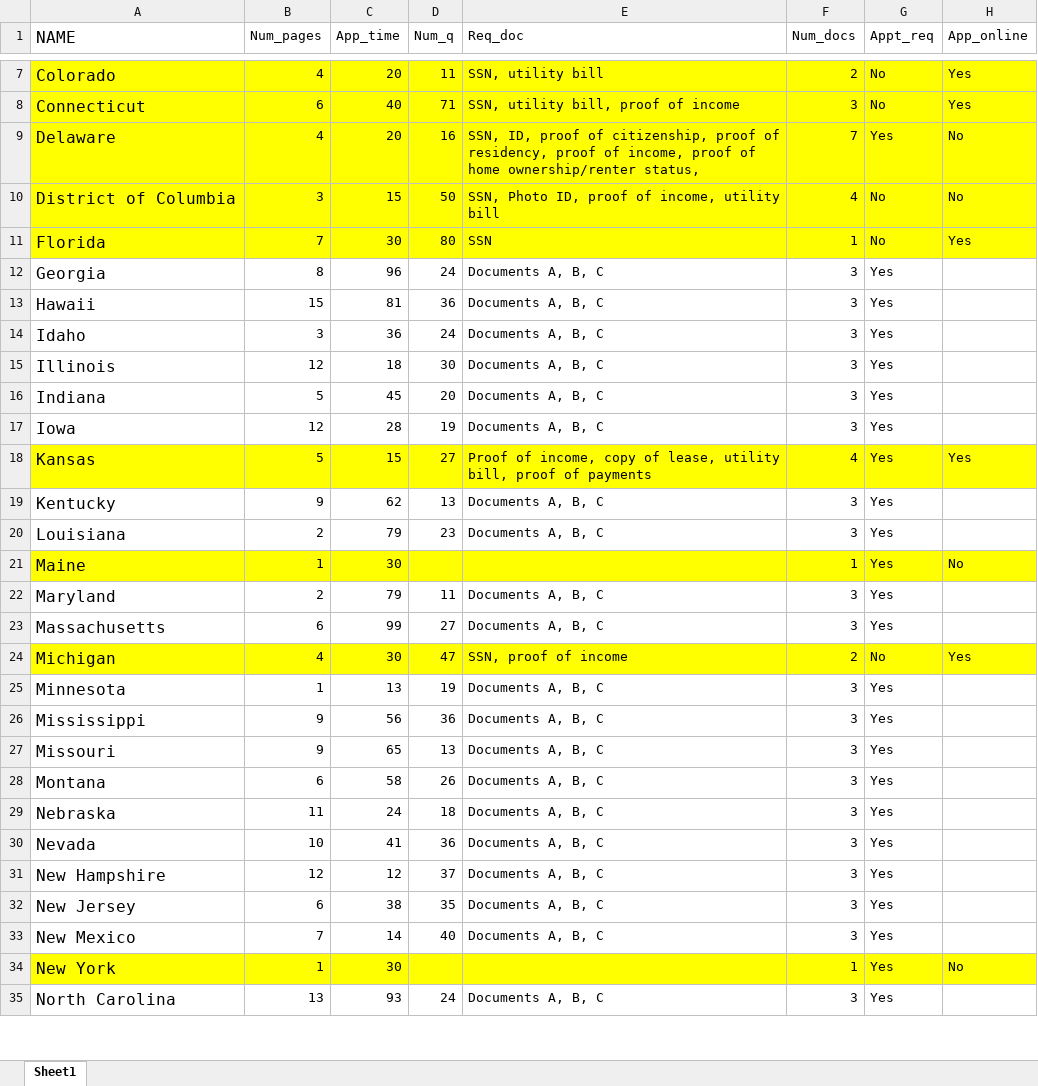
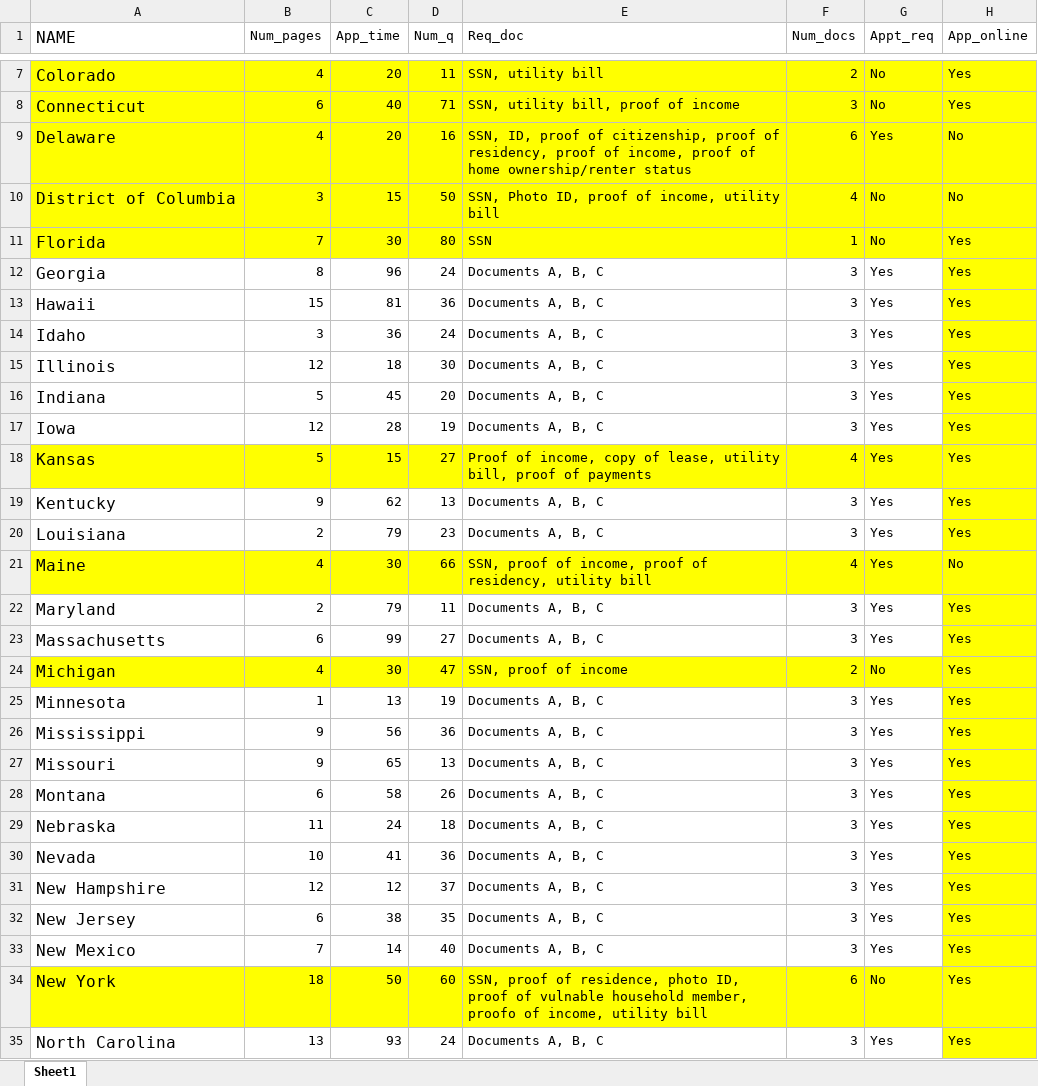
Before and after one commit to abdelkaderalia/LIHEAPadminapp, an Excel workbook: Data/admin_data.xlsx, sheet Sheet1, drawn as a sheet; only a part is shown, gaps mark what is left out; values as stored, in another font and other column widths than the file's, no borders; the diff covers the shown part only; the diff names each change by its address in the sheet, - before the commit and + after, or states it on an @@ line.

Commit message:
Update data

```diff
--- a/Data/admin_data.xlsx (sheet Sheet1)
+++ b/Data/admin_data.xlsx (sheet Sheet1)
-E9 (Req_doc): …home ownership/renter status,
+E9 (Req_doc): …home ownership/renter status
-F9 (Num_docs): 7
+F9 (Num_docs): 6
-H12:H17 (App_online): (empty)
+H12:H17 (App_online): Yes
-H12:H17 fill: none
+H12:H17 fill: #FFFF00
-H19:H20 (App_online): (empty)
+H19:H20 (App_online): Yes
-H19:H20 fill: none
+H19:H20 fill: #FFFF00
-B21 (Num_pages): 1
+B21 (Num_pages): 4
-D21 (Num_q): (empty)
+D21 (Num_q): 66
-E21 (Req_doc): (empty)
+E21 (Req_doc): SSN, proof of income, proof of residency, utility bill
-F21 (Num_docs): 1
+F21 (Num_docs): 4
-H22:H23 (App_online): (empty)
+H22:H23 (App_online): Yes
-H22:H23 fill: none
+H22:H23 fill: #FFFF00
-H25:H33 (App_online): (empty)
+H25:H33 (App_online): Yes
-H25:H33 fill: none
+H25:H33 fill: #FFFF00
-B34 (Num_pages): 1
+B34 (Num_pages): 18
-C34 (App_time): 30
+C34 (App_time): 50
-D34 (Num_q): (empty)
+D34 (Num_q): 60
-E34 (Req_doc): (empty)
+E34 (Req_doc): SSN, proof of residence, photo ID, proof of vulnable household member, proofo of income, utility bill
-F34 (Num_docs): 1
+F34 (Num_docs): 6
-G34 (Appt_req): Yes
+G34 (Appt_req): No
-H34 (App_online): No
+H34 (App_online): Yes
-H35 (App_online): (empty)
+H35 (App_online): Yes
-H35 fill: none
+H35 fill: #FFFF00
```
Also changed, not shown: 16 edited cells and cell formats elsewhere in this sheet, formulas that keep their value, 1 other file.
